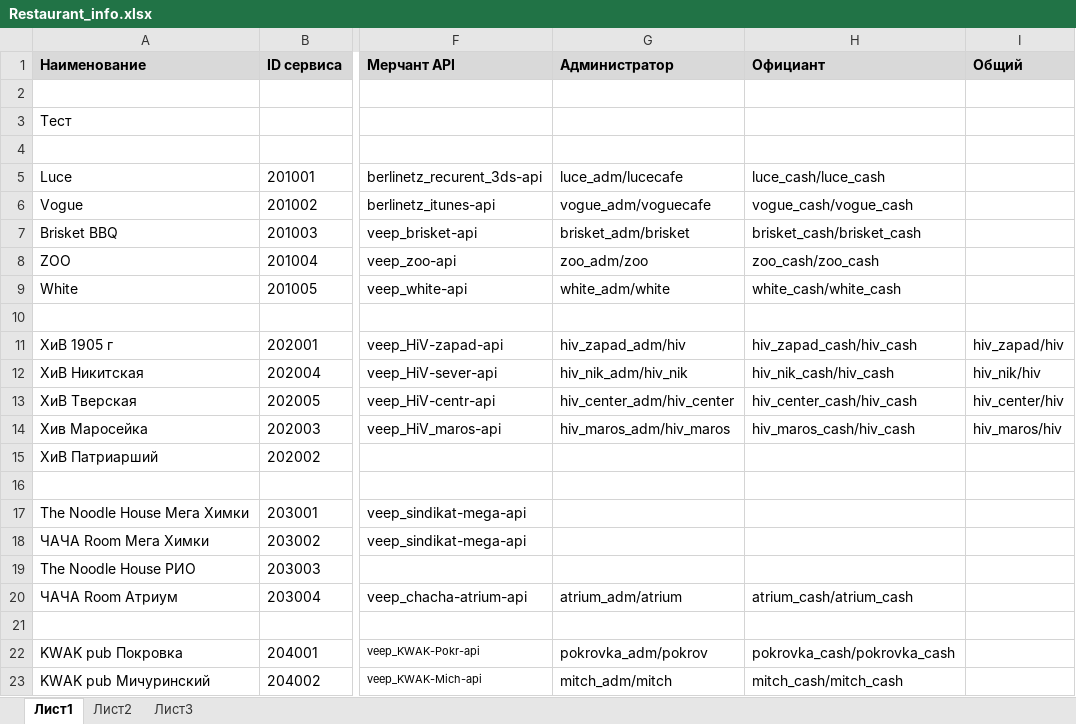
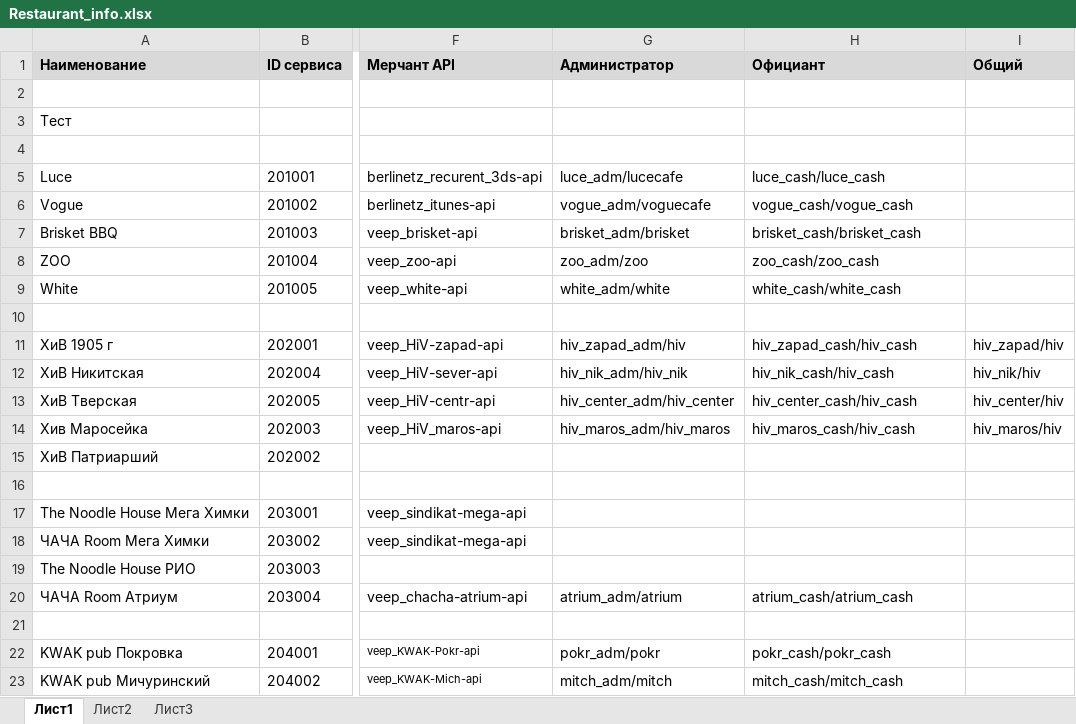
Before and after one commit to veepmobile/VEEP, an Excel workbook: docs/Restaurant_info.xlsx, sheet Лист1, drawn as a sheet; only a part is shown, gaps mark what is left out; values as stored, in another font and other column widths than the file's, no borders; the diff names each change by its address in the sheet, - before the commit and + after, or states it on an @@ line.

```diff
--- a/docs/Restaurant_info.xlsx (sheet Лист1)
+++ b/docs/Restaurant_info.xlsx (sheet Лист1)
-G22 (Администратор): pokrovka_adm/pokrov
+G22 (Администратор): pokr_adm/pokr
-H22 (Официант): pokrovka_cash/pokrovka_cash
+H22 (Официант): pokr_cash/pokr_cash
```
Also changed, not shown: 2 other files.
